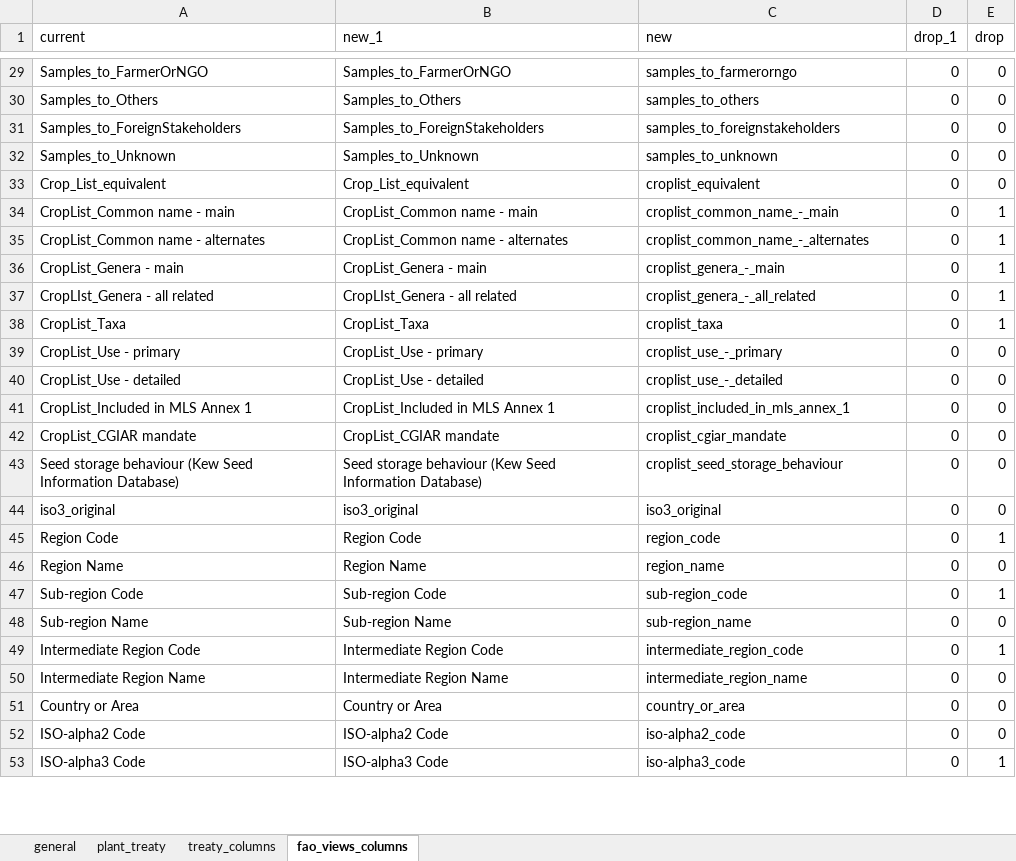
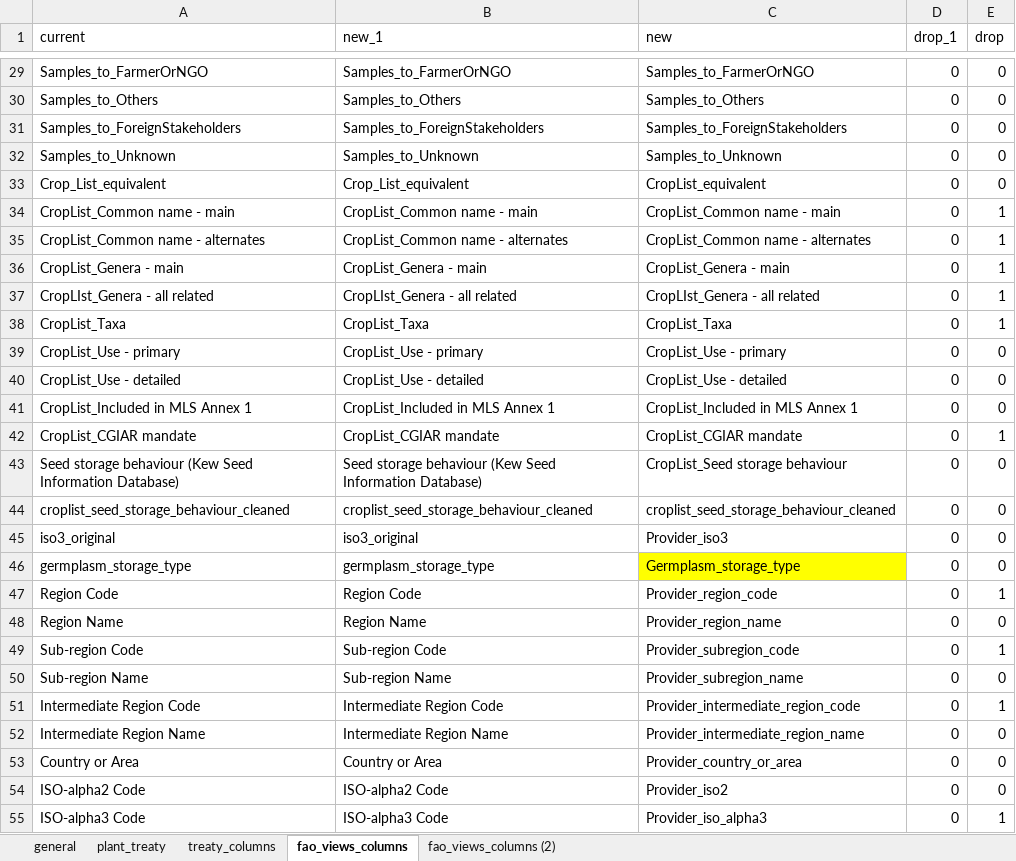
Before and after one commit to CIAT-DAPA/fao_sow, an Excel workbook: data/conf/conf.xlsx, sheet fao_views_columns, drawn as a sheet; only a part is shown, gaps mark what is left out; values as stored, in another font and other column widths than the file's, no borders; addresses are those after the commit; the diff covers the shown part only; the diff names each change by its address in the sheet, - before the commit and + after, or states it on an @@ line.

```diff
--- a/data/conf/conf.xlsx (sheet fao_views_columns)
+++ b/data/conf/conf.xlsx (sheet fao_views_columns)
+sheet tab: fao_views_columns (2)
-C29 (new): samples_to_farmerorngo
+C29 (new): Samples_to_FarmerOrNGO
-C30 (new): samples_to_others
+C30 (new): Samples_to_Others
-C31 (new): samples_to_foreignstakeholders
+C31 (new): Samples_to_ForeignStakeholders
-C32 (new): samples_to_unknown
+C32 (new): Samples_to_Unknown
-C33 (new): croplist_equivalent
+C33 (new): CropList_equivalent
-C34 (new): croplist_common_name_-_main
+C34 (new): CropList_Common name - main
-C35 (new): croplist_common_name_-_alternates
+C35 (new): CropList_Common name - alternates
-C36 (new): croplist_genera_-_main
+C36 (new): CropList_Genera - main
-C37 (new): croplist_genera_-_all_related
+C37 (new): CropLIst_Genera - all related
-C38 (new): croplist_taxa
+C38 (new): CropList_Taxa
-C39 (new): croplist_use_-_primary
+C39 (new): CropList_Use - primary
-C40 (new): croplist_use_-_detailed
+C40 (new): CropList_Use - detailed
-C41 (new): croplist_included_in_mls_annex_1
+C41 (new): CropList_Included in MLS Annex 1
-C42 (new): croplist_cgiar_mandate
+C42 (new): CropList_CGIAR mandate
-E42 (drop): 0
+E42 (drop): 1
-C43 (new): croplist_seed_storage_behaviour
+C43 (new): CropList_Seed storage behaviour
+row 44: croplist_seed_storage_behaviour_cleaned | croplist_seed_storage_behaviour_cleaned | croplist_seed_storage_behaviour_cleaned | 0 | 0
-C45 (new): iso3_original
+C45 (new): Provider_iso3
+row 46: germplasm_storage_type | germplasm_storage_type | Germplasm_storage_type | 0 | 0
-C47 (new): region_code
+C47 (new): Provider_region_code
-C48 (new): region_name
+C48 (new): Provider_region_name
-C49 (new): sub-region_code
+C49 (new): Provider_subregion_code
-C50 (new): sub-region_name
+C50 (new): Provider_subregion_name
-C51 (new): intermediate_region_code
+C51 (new): Provider_intermediate_region_code
-C52 (new): intermediate_region_name
+C52 (new): Provider_intermediate_region_name
-C53 (new): country_or_area
+C53 (new): Provider_country_or_area
-C54 (new): iso-alpha2_code
+C54 (new): Provider_iso2
-C55 (new): iso-alpha3_code
+C55 (new): Provider_iso_alpha3
```
Also changed, not shown: 4 added rows, 82 edited cells and cell formats elsewhere in this sheet, sheet treaty_columns, sheet general, 4 other files.
